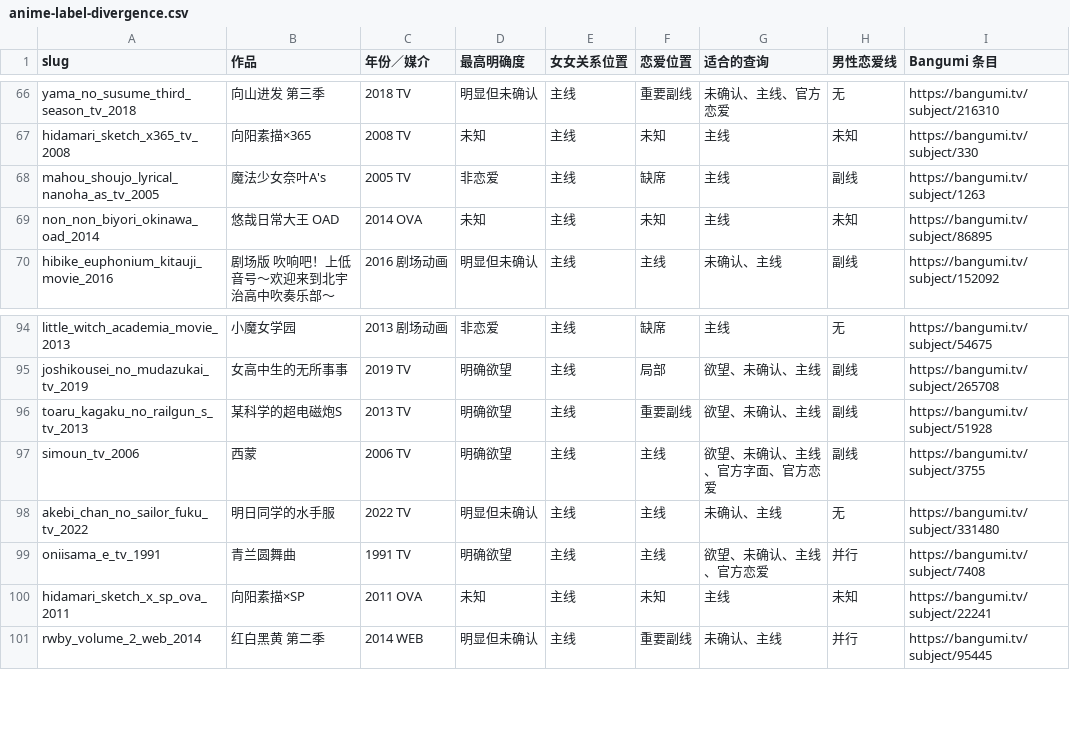
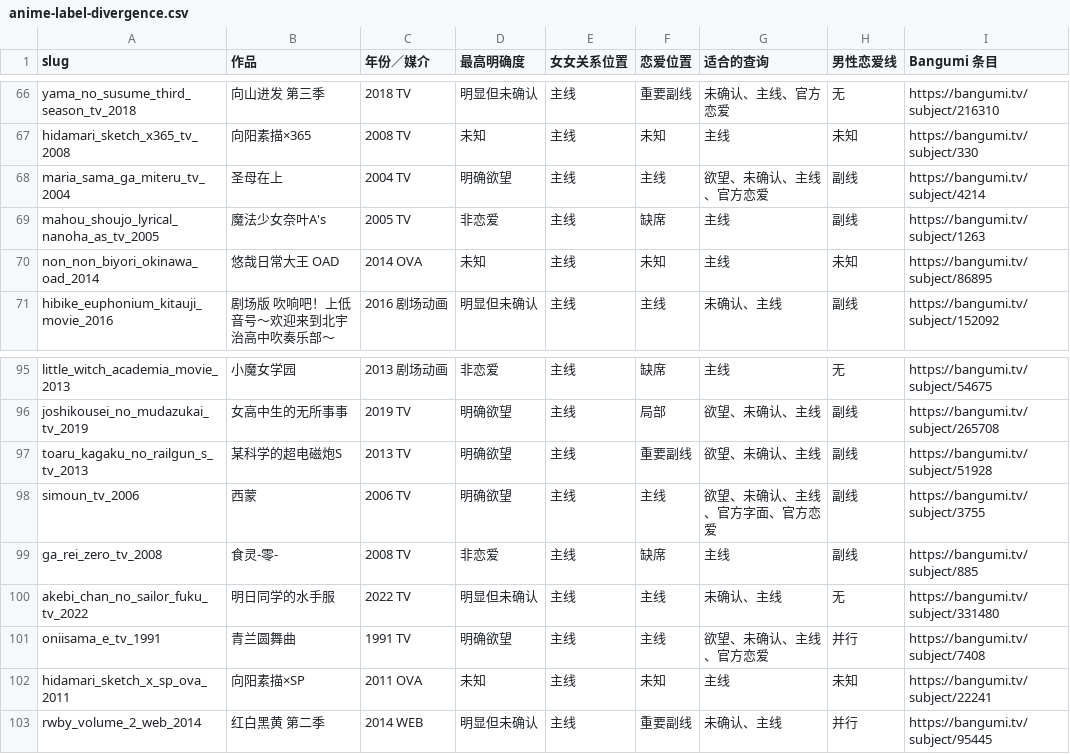
Before and after one commit to L-M-Sherlock/yuri-classification-archive, a CSV file: data/articles/anime-label-divergence.csv, drawn as a sheet; only a part is shown, gaps mark what is left out; the diff names each change by its address in the sheet, - before the commit and + after, or states it on an @@ line.

```diff
--- a/data/articles/anime-label-divergence.csv
+++ b/data/articles/anime-label-divergence.csv
+row 68: maria_sama_ga_miteru_tv_2004 | 圣母在上 | 2004 TV | 明确欲望 | 主线 | 主线 | 欲望、未确认、主线、官方恋爱 | 副线 | https://bangumi.tv/subject/4214
+row 99: ga_rei_zero_tv_2008 | 食灵-零- | 2008 TV | 非恋爱 | 主线 | 缺席 | 主线 | 副线 | https://bangumi.tv/subject/885
```
Also changed, not shown: data/catalog.csv, 18 other files.
